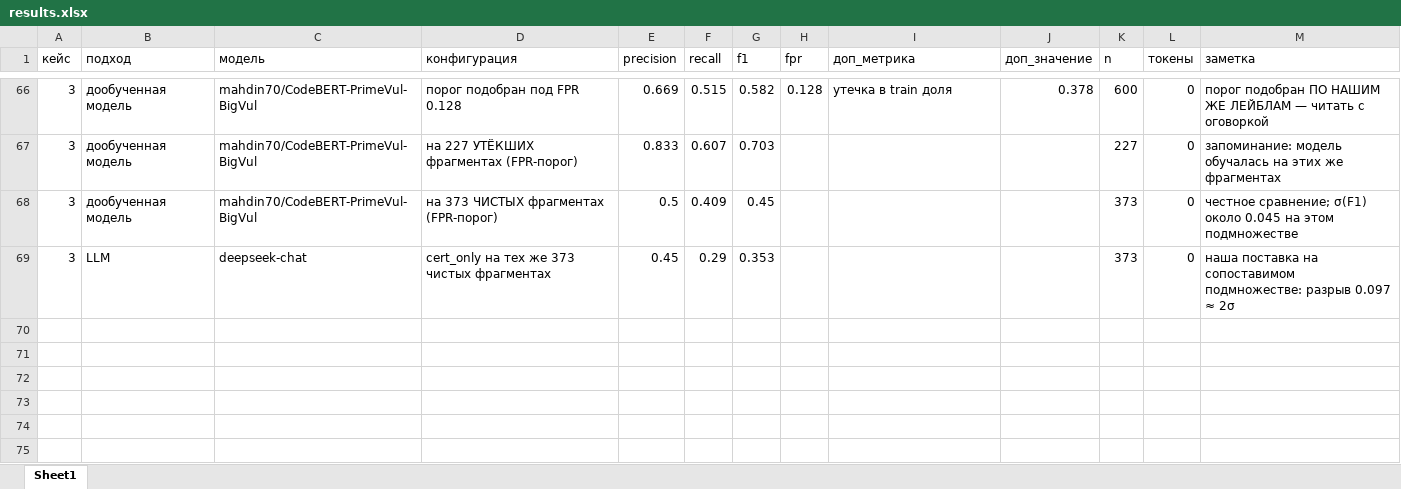
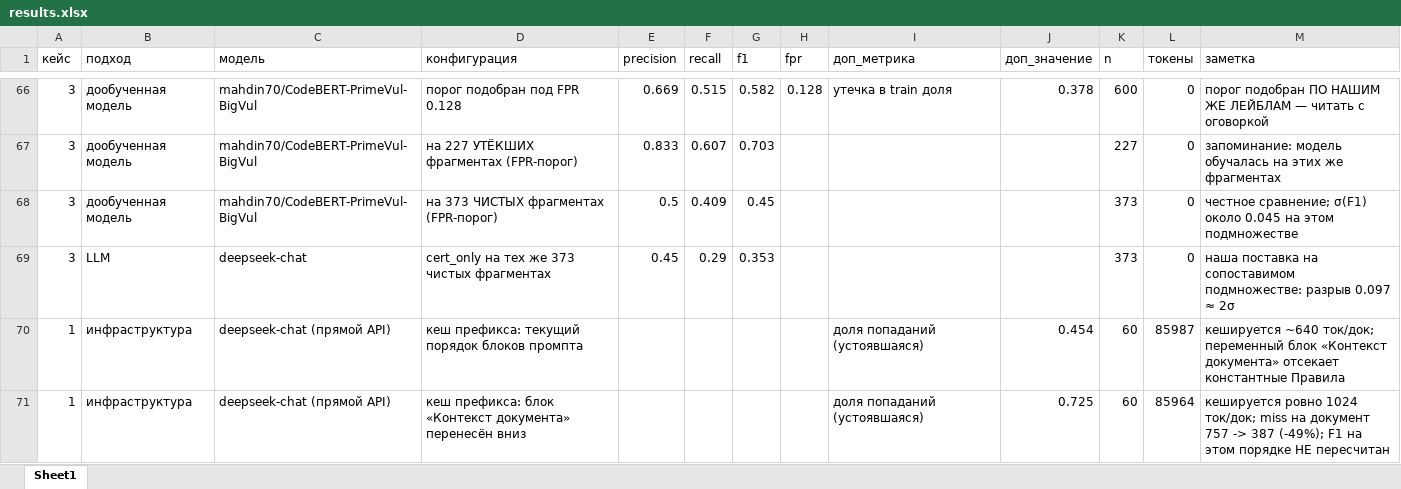
Before and after one commit to artymmmm/ai_hackathon, an Excel workbook: out/bench/results.xlsx, sheet Sheet1, drawn as a sheet; only a part is shown, gaps mark what is left out; values as stored, in another font and other column widths than the file's, no borders; the diff names each change by its address in the sheet, - before the commit and + after, or states it on an @@ line.

```diff
--- a/out/bench/results.xlsx (sheet Sheet1)
+++ b/out/bench/results.xlsx (sheet Sheet1)
+row 70: 1 | инфраструктура | deepseek-chat (прямой API) | кеш префикса: текущий порядок блоков промпта |  |  |  |  | доля попаданий (устоявшаяся) | 0.454 | 60 | 85987 | кешируется ~640 ток/док; переменный блок «Контекст документа» отсекает константные Правила
+row 71: 1 | инфраструктура | deepseek-chat (прямой API) | кеш префикса: блок «Контекст документа» перенесён вниз |  |  |  |  | доля попаданий (устоявшаяся) | 0.725 | 60 | 85964 | кешируется ровно 1024 ток/док; miss на документ 757 -> 387 (-49%); F1 на этом порядке НЕ пересчитан
```
Also changed, not shown: 5 other files.
